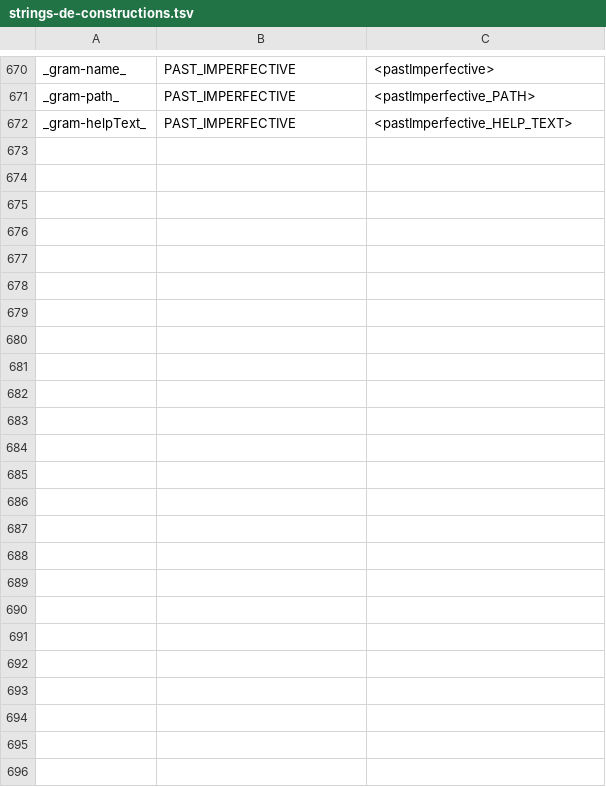
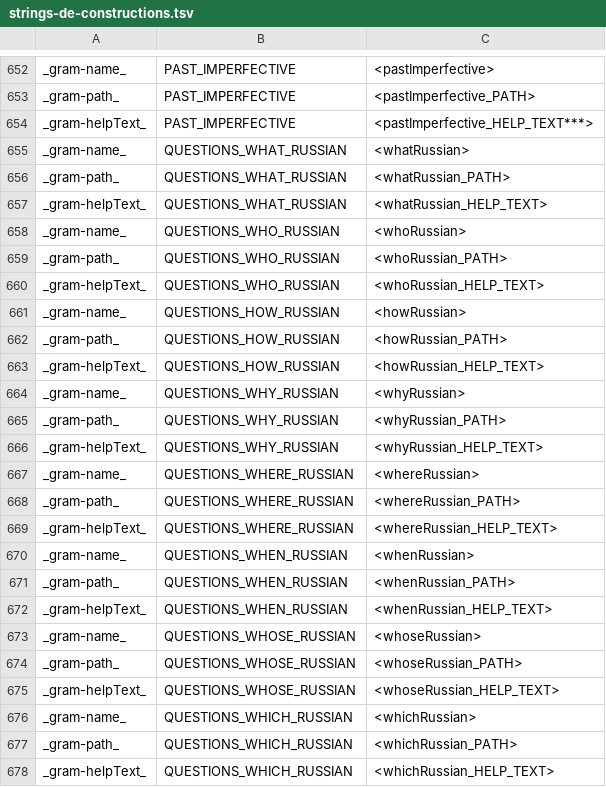
Before and after one commit to reynoldsnlp/flair, a TSV file: src/main/java/com/flair/client/localization/resources/strings-de-constructions.tsv, drawn as a sheet; only a part is shown, gaps mark what is left out; the diff covers the shown part only.

Commit message:
Re-worked tense and aspect; wh-questions for Russian have been given their own constructions

```diff
--- a/src/main/java/com/flair/client/localization/resources/strings-de-constructions.tsv
+++ b/src/main/java/com/flair/client/localization/resources/strings-de-constructions.tsv
@@ -671,2 +653,26 @@ _gram-name_	PAST_IMPERFECTIVE	<pastImperfective>
 _gram-path_	PAST_IMPERFECTIVE	<pastImperfective_PATH>
-_gram-helpText_	PAST_IMPERFECTIVE	<pastImperfective_HELP_TEXT>
+_gram-helpText_	PAST_IMPERFECTIVE	<pastImperfective_HELP_TEXT***>
+_gram-name_	QUESTIONS_WHAT_RUSSIAN	<whatRussian>
+_gram-path_	QUESTIONS_WHAT_RUSSIAN	<whatRussian_PATH>
+_gram-helpText_	QUESTIONS_WHAT_RUSSIAN	<whatRussian_HELP_TEXT>
+_gram-name_	QUESTIONS_WHO_RUSSIAN	<whoRussian>
+_gram-path_	QUESTIONS_WHO_RUSSIAN	<whoRussian_PATH>
+_gram-helpText_	QUESTIONS_WHO_RUSSIAN	<whoRussian_HELP_TEXT>
+_gram-name_	QUESTIONS_HOW_RUSSIAN	<howRussian>
+_gram-path_	QUESTIONS_HOW_RUSSIAN	<howRussian_PATH>
+_gram-helpText_	QUESTIONS_HOW_RUSSIAN	<howRussian_HELP_TEXT>
+_gram-name_	QUESTIONS_WHY_RUSSIAN	<whyRussian>
+_gram-path_	QUESTIONS_WHY_RUSSIAN	<whyRussian_PATH>
+_gram-helpText_	QUESTIONS_WHY_RUSSIAN	<whyRussian_HELP_TEXT>
+_gram-name_	QUESTIONS_WHERE_RUSSIAN	<whereRussian>
+_gram-path_	QUESTIONS_WHERE_RUSSIAN	<whereRussian_PATH>
+_gram-helpText_	QUESTIONS_WHERE_RUSSIAN	<whereRussian_HELP_TEXT>
+_gram-name_	QUESTIONS_WHEN_RUSSIAN	<whenRussian>
+_gram-path_	QUESTIONS_WHEN_RUSSIAN	<whenRussian_PATH>
+_gram-helpText_	QUESTIONS_WHEN_RUSSIAN	<whenRussian_HELP_TEXT>
+_gram-name_	QUESTIONS_WHOSE_RUSSIAN	<whoseRussian>
+_gram-path_	QUESTIONS_WHOSE_RUSSIAN	<whoseRussian_PATH>
+_gram-helpText_	QUESTIONS_WHOSE_RUSSIAN	<whoseRussian_HELP_TEXT>
+_gram-name_	QUESTIONS_WHICH_RUSSIAN	<whichRussian>
+_gram-path_	QUESTIONS_WHICH_RUSSIAN	<whichRussian_PATH>
+_gram-helpText_	QUESTIONS_WHICH_RUSSIAN	<whichRussian_HELP_TEXT>
```
Also changed, not shown: 18 removed rows and 6 edited cells elsewhere in this file, src/main/java/com/flair/client/localization/resources/strings-de-general.tsv, src/main/java/com/flair/client/localization/resources/strings-en-constructions.tsv, 6 other files.
